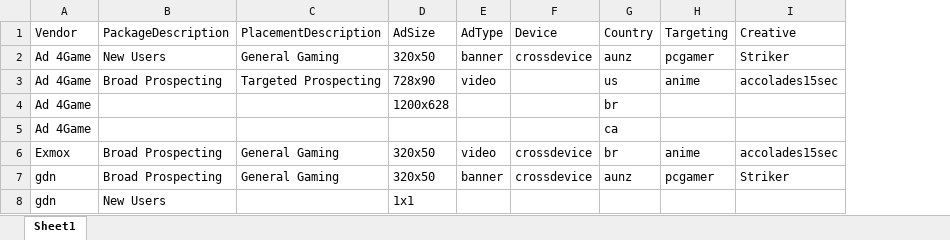
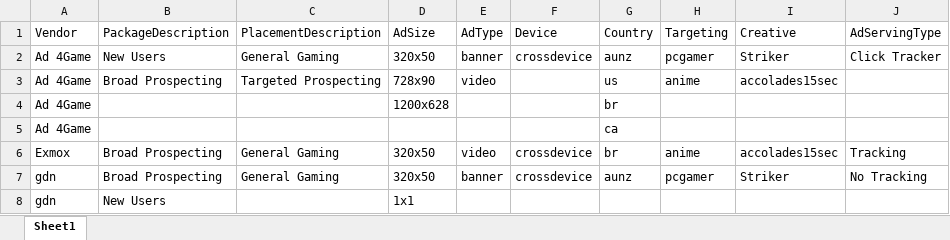
Before and after one commit to pkonopnicki/mediaplan_generator, an Excel workbook: input.xlsx, sheet Sheet1, drawn as a sheet; values as stored, in another font and other column widths than the file's, no borders; the diff names each change by its address in the sheet, - before the commit and + after, or states it on an @@ line.

Commit message:
- Added a dictionary with Ad Serving - added first few columns that create Campaign Name - added excel formula to concatenate Campaign Name
Your branch is up to date with 'origin/master'.

```diff
--- a/input.xlsx (sheet Sheet1)
+++ b/input.xlsx (sheet Sheet1)
+column J (AdServingType), rows 2-7: Click Tracker |  |  |  | Tracking | No Tracking
```
Also changed, not shown: 2 other files.
